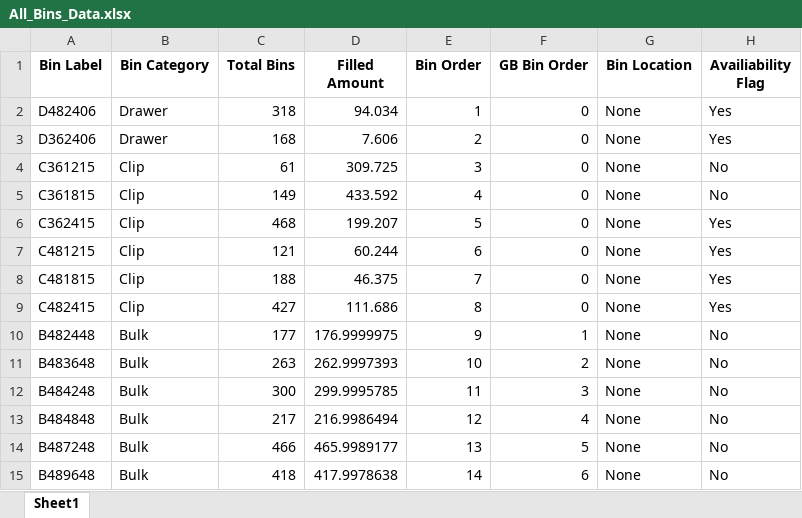
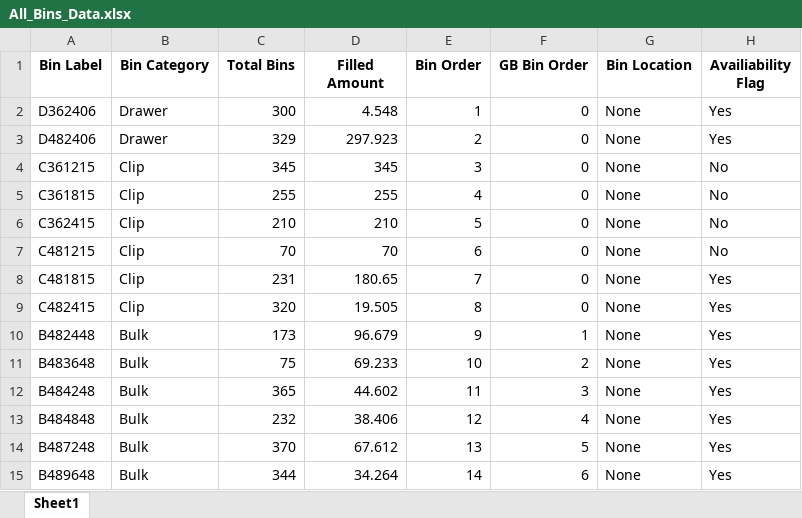
Before and after one commit to ssain2021/StorageRackOptimizationNew, an Excel workbook: Codes/All_Bins_Data.xlsx, sheet Sheet1, drawn as a sheet; only a part is shown; values as stored, in another font and other column widths than the file's, no borders; removed rows and columns are numbered as before the commit, all else as after; the diff covers the shown part only; the diff names each change by its address in the sheet, - before the commit and + after, or states it on an @@ line.

```diff
--- a/Codes/All_Bins_Data.xlsx (sheet Sheet1)
+++ b/Codes/All_Bins_Data.xlsx (sheet Sheet1)
-row 2: D482406 | Drawer | 318 | 94.034 | 1 | 0 | None | Yes
-C2 (Total Bins): 168
+C2 (Total Bins): 300
-D2 (Filled Amount): 7.606
+D2 (Filled Amount): 4.548
-E2 (Bin Order): 2
+E2 (Bin Order): 1
+row 3: D482406 | Drawer | 329 | 297.923 | 2 | 0 | None | Yes
-C4 (Total Bins): 61
+C4 (Total Bins): 345
-D4 (Filled Amount): 309.725
+D4 (Filled Amount): 345
-C5 (Total Bins): 149
+C5 (Total Bins): 255
-D5 (Filled Amount): 433.592
+D5 (Filled Amount): 255
-C6 (Total Bins): 468
+C6 (Total Bins): 210
-D6 (Filled Amount): 199.207
+D6 (Filled Amount): 210
-H6:H7 (Availiability Flag): Yes
+H6:H7 (Availiability Flag): No
-C7 (Total Bins): 121
+C7 (Total Bins): 70
-D7 (Filled Amount): 60.244
+D7 (Filled Amount): 70
-C8 (Total Bins): 188
+C8 (Total Bins): 231
-D8 (Filled Amount): 46.375
+D8 (Filled Amount): 180.65
-C9 (Total Bins): 427
+C9 (Total Bins): 320
-D9 (Filled Amount): 111.686
+D9 (Filled Amount): 19.505
-C10 (Total Bins): 177
+C10 (Total Bins): 173
-D10 (Filled Amount): 176.9999975
+D10 (Filled Amount): 96.679
-H10:H15 (Availiability Flag): No
+H10:H15 (Availiability Flag): Yes
-C11 (Total Bins): 263
+C11 (Total Bins): 75
-D11 (Filled Amount): 262.9997393
+D11 (Filled Amount): 69.233
-C12 (Total Bins): 300
+C12 (Total Bins): 365
-D12 (Filled Amount): 299.9995785
+D12 (Filled Amount): 44.602
-C13 (Total Bins): 217
+C13 (Total Bins): 232
-D13 (Filled Amount): 216.9986494
+D13 (Filled Amount): 38.406
-C14 (Total Bins): 466
+C14 (Total Bins): 370
-D14 (Filled Amount): 465.9989177
+D14 (Filled Amount): 67.612
-C15 (Total Bins): 418
+C15 (Total Bins): 344
-D15 (Filled Amount): 417.9978638
+D15 (Filled Amount): 34.264
```
Also changed, not shown: 44 edited cells elsewhere in this sheet, 5 other files.
